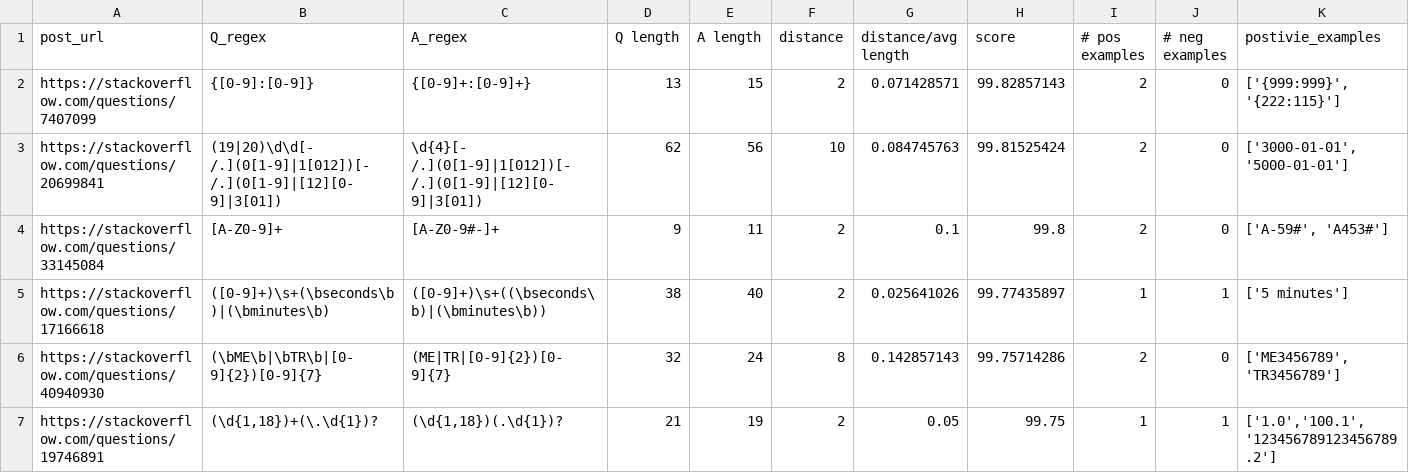
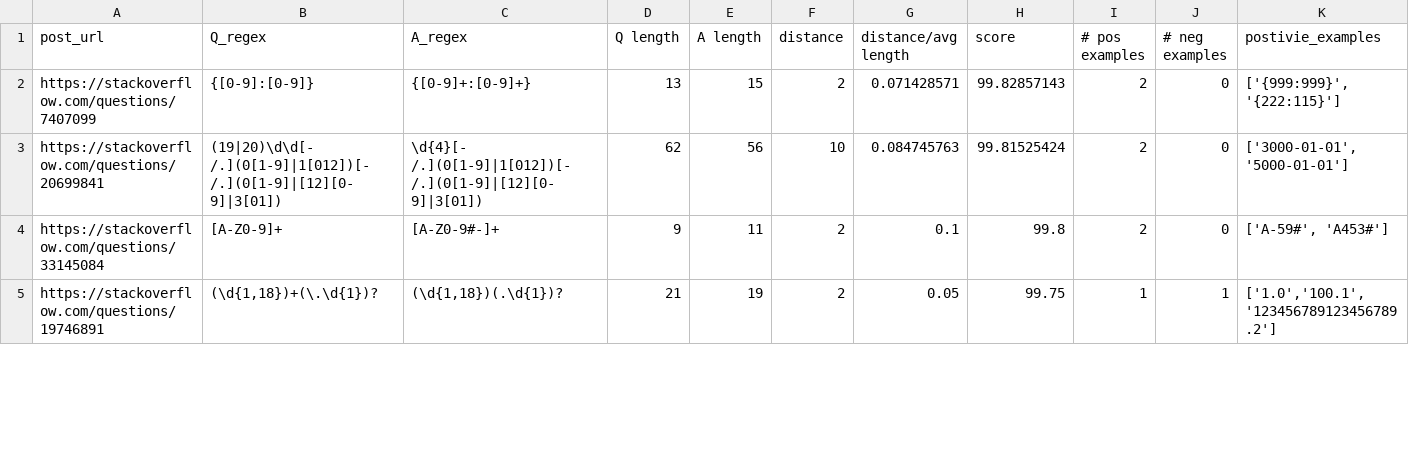
Before and after one commit to Kiarahmani/RFixer, a CSV file: ms_src/curated_benchmark_csv.csv, drawn as a sheet; only a part is shown; rows hold the shown columns only; the diff covers the shown part only; the diff names each change by its address in the sheet, - before the commit and + after, or states it on an @@ line.

Commit message:
edit

```diff
--- a/ms_src/curated_benchmark_csv.csv
+++ b/ms_src/curated_benchmark_csv.csv
-row 5: https://stackoverflow.com/questions/17166618 | ([0-9]+)\s+(\bseconds\b)|(\bminutes\b) | ([0-9]+)\s+((\bseconds\b)|(\bminutes\b)) | 38 | 40 | 2 | 0.025641026 | 99.77435897 | 1 | 1 | ['5 minutes']
-row 6: https://stackoverflow.com/questions/40940930 | (\bME\b|\bTR\b|[0-9]{2})[0-9]{7} | (ME|TR|[0-9]{2})[0-9]{7} | 32 | 24 | 8 | 0.142857143 | 99.75714286 | 2 | 0 | ['ME3456789', 'TR3456789']
```
Also changed, not shown: 2 removed rows and 1 edited cell elsewhere in this file.
